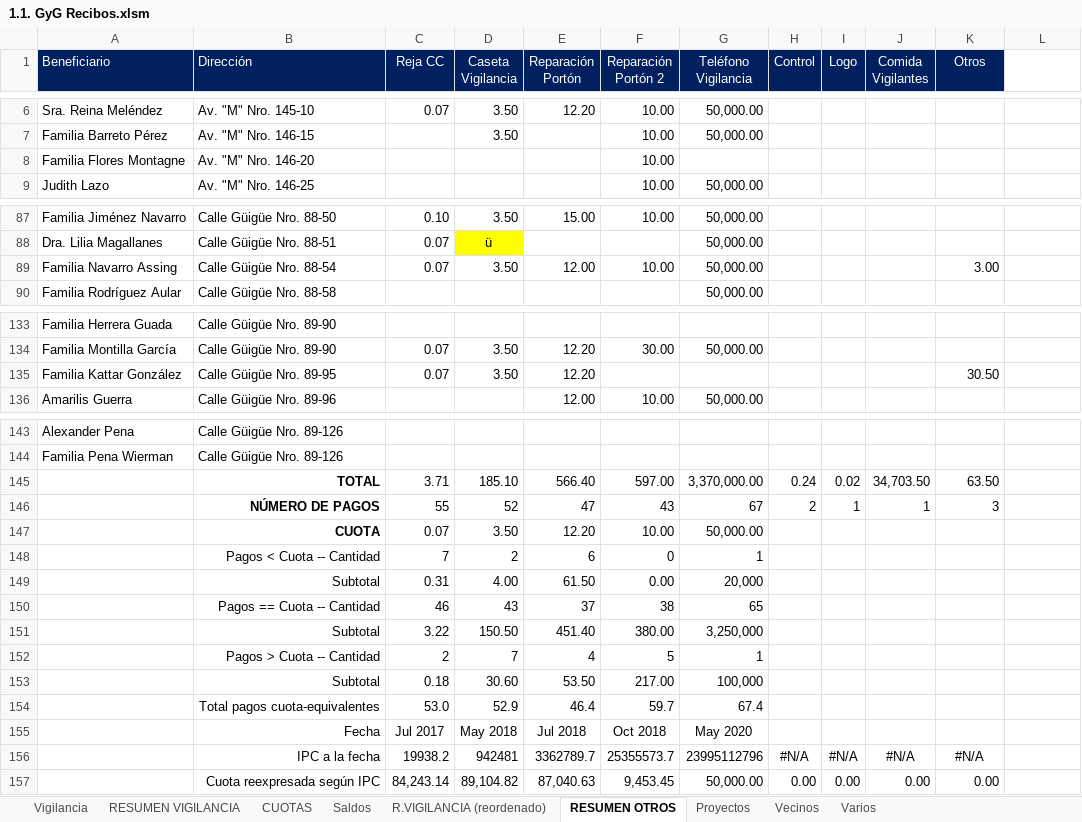
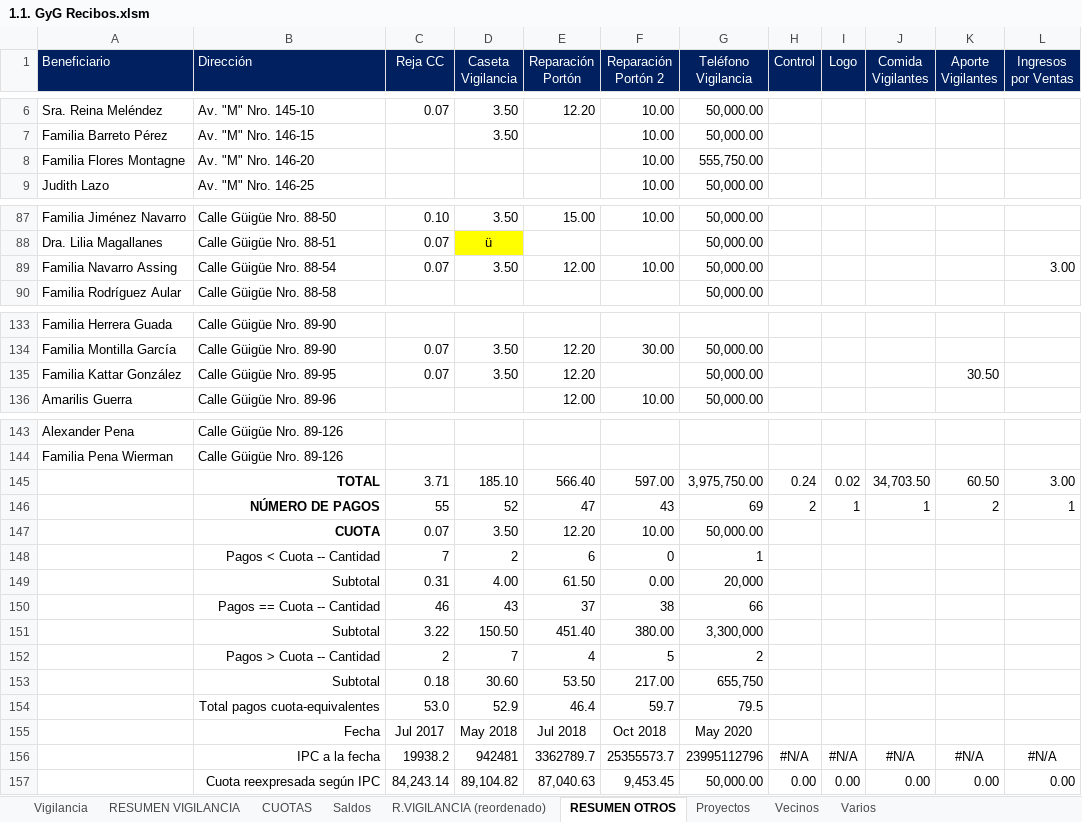
Before and after one commit to MColosso/GyG-Recibos, an Excel workbook: 1.1. GyG Recibos.xlsm, sheet RESUMEN OTROS, drawn as a sheet; only a part is shown, gaps mark what is left out; values as stored, in another font and other column widths than the file's, no borders; the diff covers the shown part only; the diff names each change by its address in the sheet, - before the commit and + after, or states it on an @@ line.

```diff
--- a/1.1. GyG Recibos.xlsm (sheet RESUMEN OTROS)
+++ b/1.1. GyG Recibos.xlsm (sheet RESUMEN OTROS)
-K1: Otros
+K1: Aporte Vigilantes
-L1: (empty)
+L1: Ingresos por Ventas
-L1 fill: none
+L1 fill: #002060
-G8 (Teléfono Vigilancia): (empty)
+G8 (Teléfono Vigilancia): 555,750.00
-K89 (Aporte Vigilantes): 3.00
+K89 (Aporte Vigilantes): (empty)
-L89 (Ingresos por Ventas): (empty)
+L89 (Ingresos por Ventas): 3.00
-G135 (Teléfono Vigilancia): (empty)
+G135 (Teléfono Vigilancia): 50,000.00
-G145 (Teléfono Vigilancia): 3,370,000.00
+G145 (Teléfono Vigilancia): 3,975,750.00
-K145 (Aporte Vigilantes): 63.50
+K145 (Aporte Vigilantes): 60.50
-L145 (Ingresos por Ventas): (empty)
+L145 (Ingresos por Ventas): 3.00
-G146 (Teléfono Vigilancia): 67
+G146 (Teléfono Vigilancia): 69
-K146 (Aporte Vigilantes): 3
+K146 (Aporte Vigilantes): 2
-L146 (Ingresos por Ventas): (empty)
+L146 (Ingresos por Ventas): 1
-G150 (Teléfono Vigilancia): 65
+G150 (Teléfono Vigilancia): 66
-G151 (Teléfono Vigilancia): 3,250,000
+G151 (Teléfono Vigilancia): 3,300,000
-G152 (Teléfono Vigilancia): 1
+G152 (Teléfono Vigilancia): 2
-G153 (Teléfono Vigilancia): 100,000
+G153 (Teléfono Vigilancia): 655,750
-G154 (Teléfono Vigilancia): 67.4
+G154 (Teléfono Vigilancia): 79.5
-L156 (Ingresos por Ventas): (empty)
+L156 (Ingresos por Ventas): #N/A
-L157 (Ingresos por Ventas): (empty)
+L157 (Ingresos por Ventas): 0.00
```
Also changed, not shown: cell formats elsewhere in this sheet, sheet Vigilancia, sheet RESUMEN VIGILANCIA, sheet R.VIGILANCIA (reordenado), sheet Saldos, sheet CUOTAS, formulas that keep their value, 4.2. GyG Resúmenes - Control resúmenes.xlsx, 4.2. GyG Resúmenes - Control resúmenes.xlsx, 8 other files.
